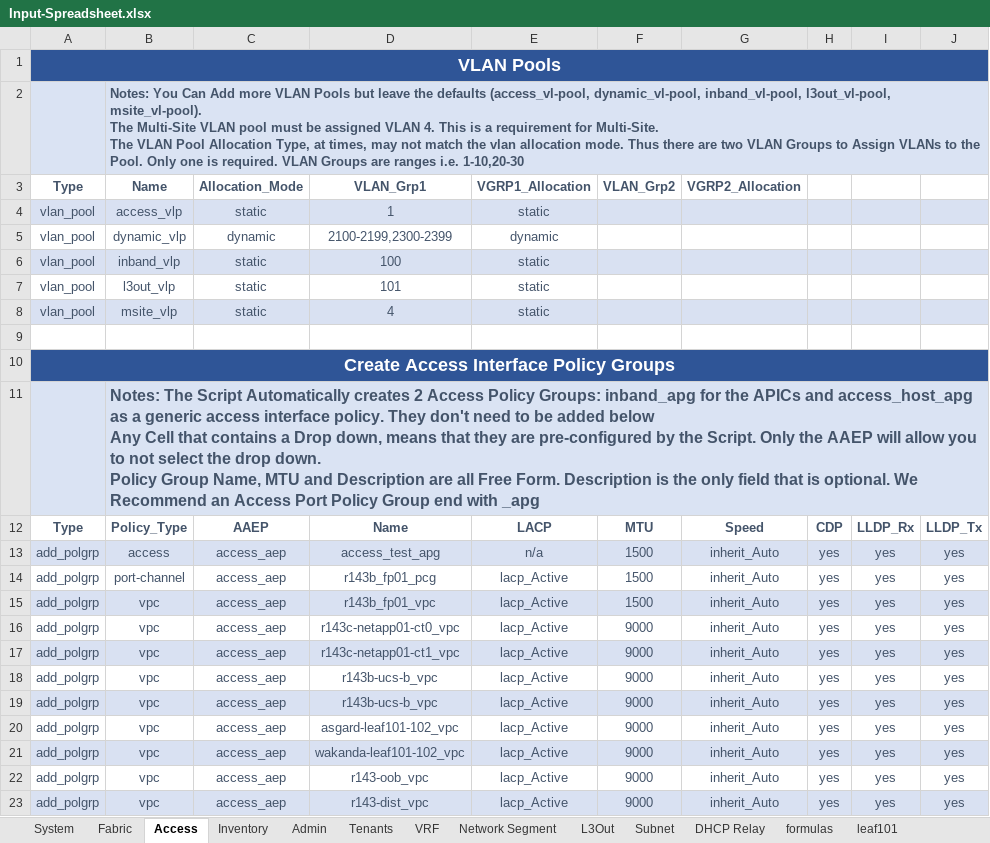
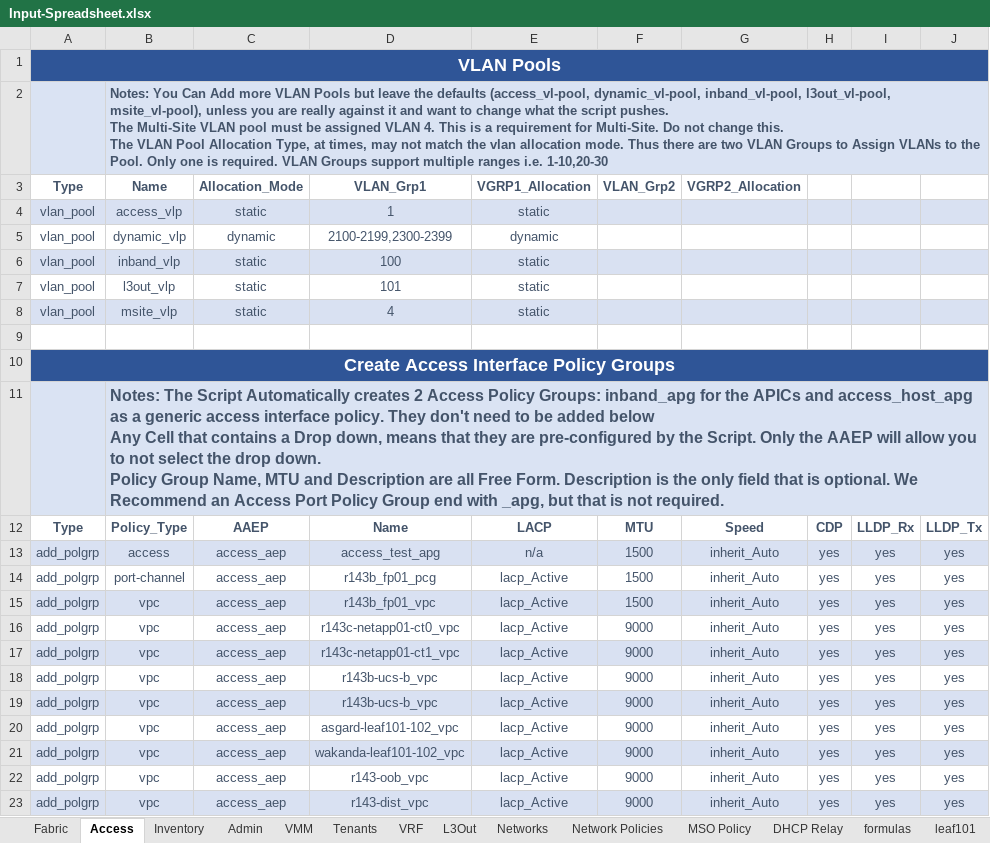
Before and after one commit to scotttyso/iac, an Excel workbook: Input-Spreadsheet.xlsx, sheet Access, drawn as a sheet; only a part is shown; values as stored, in another font and other column widths than the file's, no borders; ↵ is a line break in a cell; the diff names each change by its address in the sheet, - before the commit and + after, or states it on an @@ line.

```diff
--- a/Input-Spreadsheet.xlsx (sheet Access)
+++ b/Input-Spreadsheet.xlsx (sheet Access)
-sheet tab: Network Segment
+sheet tab: Networks
-sheet tab: System
-sheet tab: Subnet
+sheet tab: VMM
+sheet tab: Network Policies
+sheet tab: MSO Policy
@@ sheet tab order changed: Fabric | Access | Inventory | Admin | VMM | Tenants | VRF | L3Out | Networks | Network Policies | MSO Policy | DHCP Relay | formulas | leaf101 @@
-B2: …inband_vl-pool, l3out_vl-pool, msite_vl-pool). ↵ The Multi-Site VLAN pool must be assigned VLAN 4. This is a requirement for Multi-Site. ↵ The VLAN Pool Allocation Type, at times, may not match the vlan allocation mode. Thus there are two VLAN Groups to Assign VLANs to the Pool. Only one is required. VLAN Groups are ranges i.e.…
+B2: …inband_vl-pool, l3out_vl-pool, msite_vl-pool), unless you are really against it and want to change what the script pushes. ↵ The Multi-Site VLAN pool must be assigned VLAN 4. This is a requirement for Multi-Site. Do not change this. ↵ The VLAN Pool Allocation Type, at times, may not match the vlan allocation mode. Thus there are two VLAN Groups to Assign VLANs to the Pool. Only one is required. VLAN Groups support multiple ranges i.e.…
-B11: …end with _apg
+B11: …end with _apg, but that is not required.
```
Also changed, not shown: sheet Networks, sheet VRF, sheet Fabric, sheet Tenants, sheet L3Out, sheet Admin, 1 more sheet, 11 other files.
